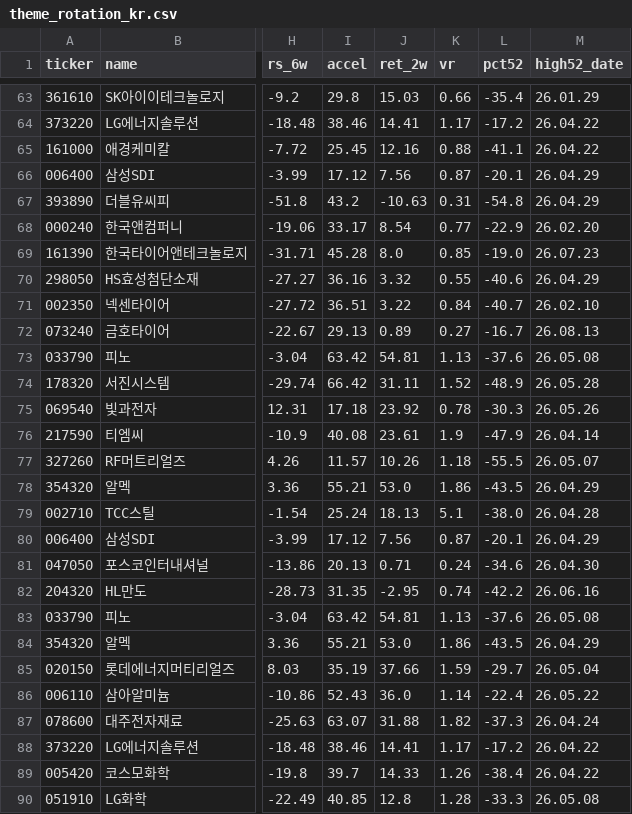
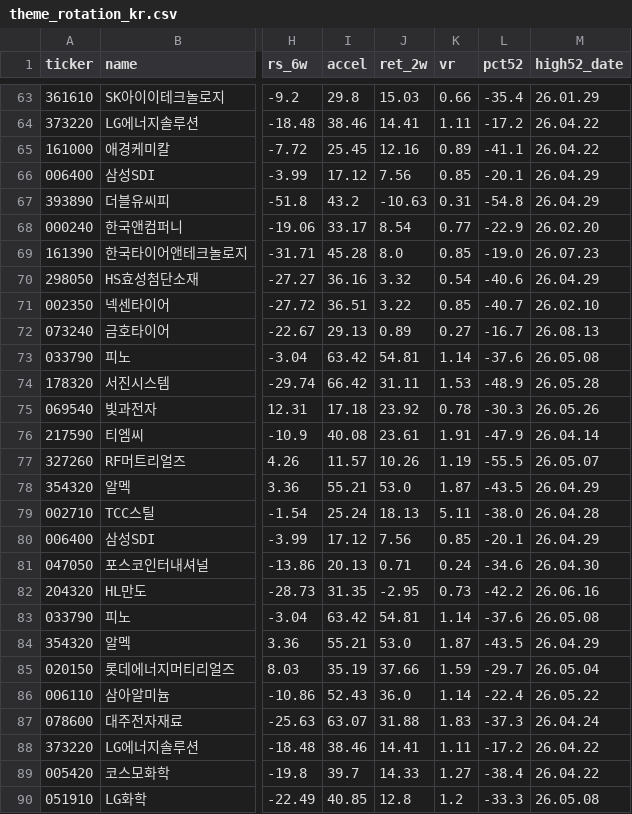
Before and after one commit to sosonamso/engi_stock_ai, a CSV file: theme_rotation_kr.csv, drawn as a sheet; only a part is shown, gaps mark what is left out; the diff covers the shown part only; the diff names each change by its address in the sheet, - before the commit and + after, or states it on an @@ line.

```diff
--- a/theme_rotation_kr.csv
+++ b/theme_rotation_kr.csv
-K64 (vr): 1.17
+K64 (vr): 1.11
-K65 (vr): 0.88
+K65 (vr): 0.89
-K66 (vr): 0.87
+K66 (vr): 0.85
-K70 (vr): 0.55
+K70 (vr): 0.54
-K71 (vr): 0.84
+K71 (vr): 0.85
-K73 (vr): 1.13
+K73 (vr): 1.14
-K74 (vr): 1.52
+K74 (vr): 1.53
-K76 (vr): 1.9
+K76 (vr): 1.91
-K77 (vr): 1.18
+K77 (vr): 1.19
-K78 (vr): 1.86
+K78 (vr): 1.87
-K79 (vr): 5.1
+K79 (vr): 5.11
-K80 (vr): 0.87
+K80 (vr): 0.85
-K82 (vr): 0.74
+K82 (vr): 0.73
-K83 (vr): 1.13
+K83 (vr): 1.14
-K84 (vr): 1.86
+K84 (vr): 1.87
-K87 (vr): 1.82
+K87 (vr): 1.83
-K88 (vr): 1.17
+K88 (vr): 1.11
-K89 (vr): 1.26
+K89 (vr): 1.27
-K90 (vr): 1.28
+K90 (vr): 1.2
```
Also changed, not shown: 29 edited cells elsewhere in this file, 1 other file.
